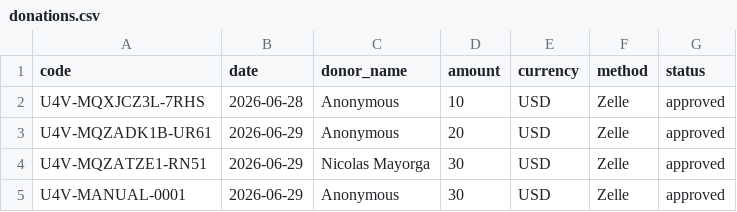
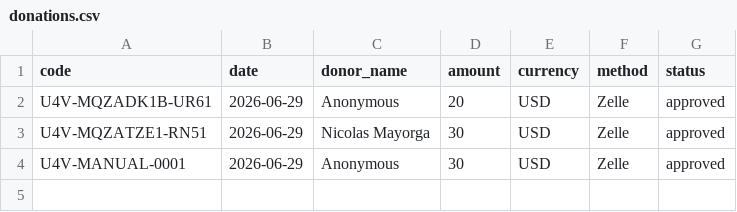
Before and after one commit to cev2030/uchicago-for-venezuela, a CSV file: funding-account-info/donations.csv, drawn as a sheet; the diff names each change by its address in the sheet, - before the commit and + after, or states it on an @@ line.

Commit message:
Remove test donation row (U4V-MQXJCZ3L-7RHS, $10) from donor ledger

```diff
--- a/funding-account-info/donations.csv
+++ b/funding-account-info/donations.csv
-row 2: U4V-MQXJCZ3L-7RHS | 2026-06-28 | Anonymous | 10 | USD | Zelle | approved
```
